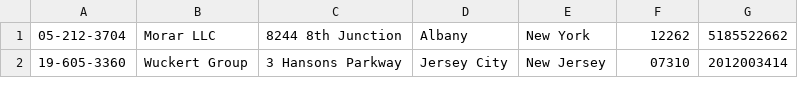
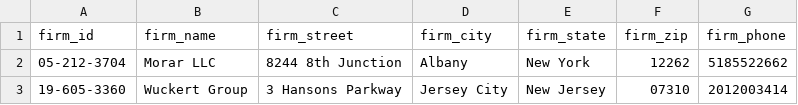
Before and after one commit to HankRud/CPSC3300-Project, a CSV file: Firms.csv, drawn as a sheet; only a part is shown; the diff names each change by its address in the sheet, - before the commit and + after, or states it on an @@ line.

```diff
--- a/Firms.csv
+++ b/Firms.csv
+row 1: firm_id | firm_name | firm_street | firm_city | firm_state | firm_zip | firm_phone
```
Also changed, not shown: Clients.csv, 3 other files.
